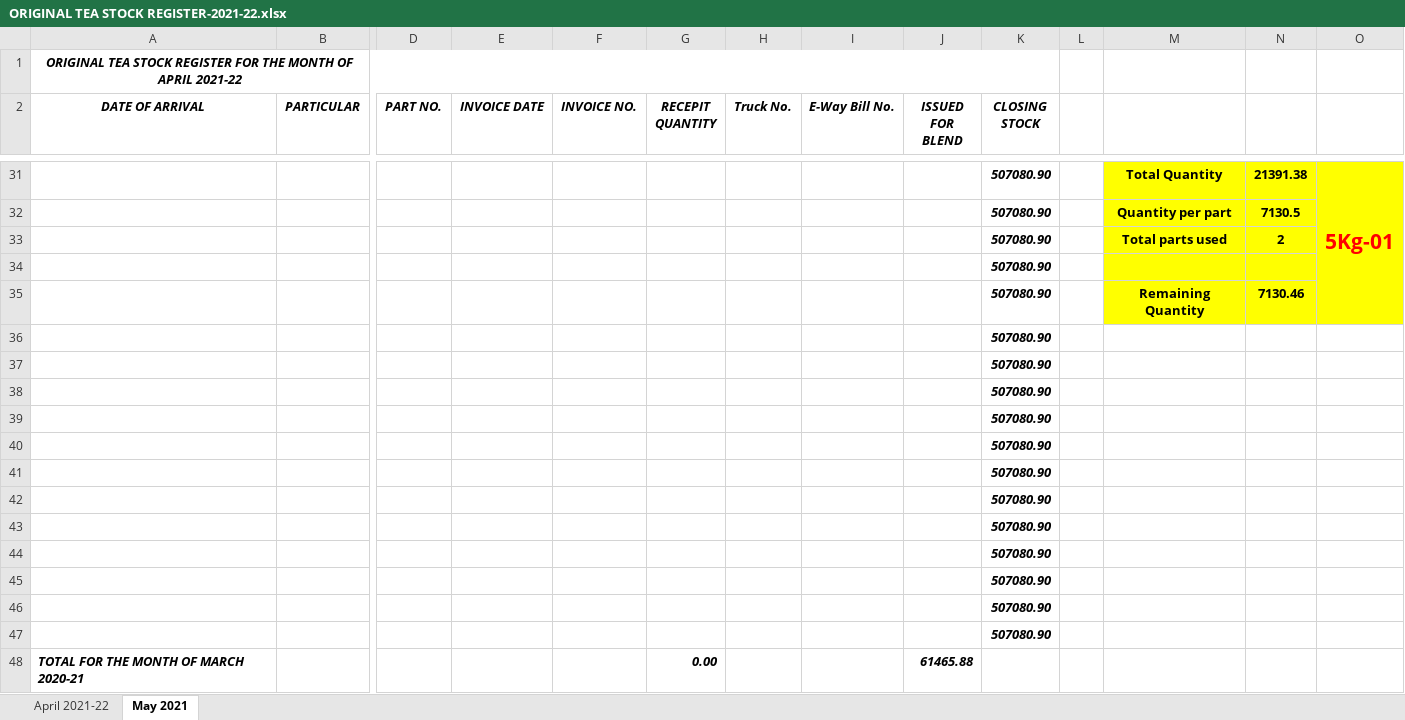
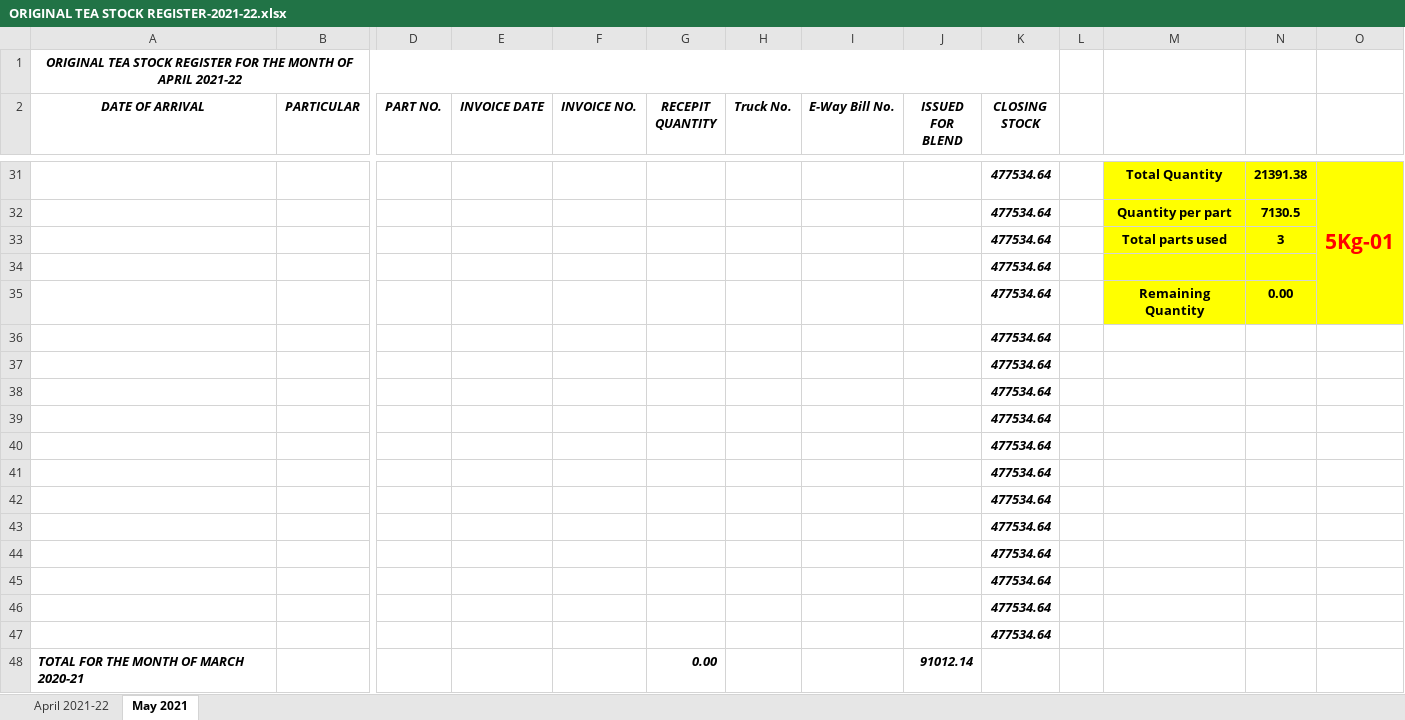
Before and after one commit to TusharPanja15/excel, an Excel workbook: ORIGINAL TEA STOCK REGISTER-2021-22.xlsx, sheet May 2021, drawn as a sheet; only a part is shown, gaps mark what is left out; values as stored, in another font and other column widths than the file's, no borders; removed rows and columns are numbered as before the commit, all else as after; rows hold the shown columns only; the diff covers the shown part only; the diff names each change by its address in the sheet, - before the commit and + after, or states it on an @@ line.

```diff
--- a/ORIGINAL TEA STOCK REGISTER-2021-22.xlsx (sheet May 2021)
+++ b/ORIGINAL TEA STOCK REGISTER-2021-22.xlsx (sheet May 2021)
-K31:K32 (CLOSING STOCK): 507080.90
+K31:K32 (CLOSING STOCK): 477534.64
-row 33:  |  |  |  |  |  |  |  |  | 507080.90 |  | Total parts used | 2
+row 33:  |  |  |  |  |  |  |  |  | 477534.64 |  | Total parts used | 3
-K34 (CLOSING STOCK): 507080.90
+K34 (CLOSING STOCK): 477534.64
-row 35:  |  |  |  |  |  |  |  |  | 507080.90 |  | Remaining Quantity | 7130.46
+row 35:  |  |  |  |  |  |  |  |  | 477534.64 |  | Remaining Quantity | 0.00
-K36:K47 (CLOSING STOCK): 507080.90
+K36:K47 (CLOSING STOCK): 477534.64
-J48 (ISSUED FOR BLEND): 61465.88
+J48 (ISSUED FOR BLEND): 91012.14
```
Also changed, not shown: 7 added rows, 7 removed rows and 17 edited cells elsewhere in this sheet, BLENDED TEA STOCK REGISTER 2021-22.xlsx, D.K STATEMENT -2021-22.xlsx, 1 other file.
